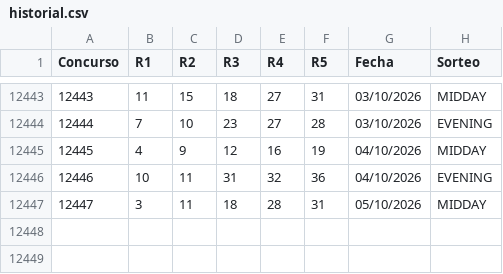
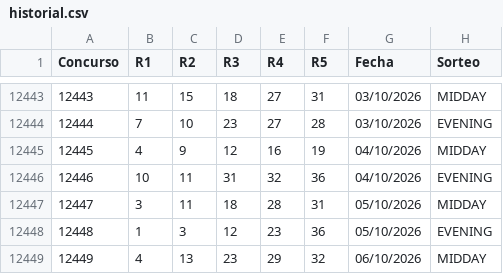
Before and after one commit to vrr6903-dotcom/florida-fantasy5, a CSV file: historial.csv, drawn as a sheet; only a part is shown, gaps mark what is left out; the diff names each change by its address in the sheet, - before the commit and + after, or states it on an @@ line.

```diff
--- a/historial.csv
+++ b/historial.csv
+row 12448: 12448 | 1 | 3 | 12 | 23 | 36 | 05/10/2026 | EVENING
+row 12449: 12449 | 4 | 13 | 23 | 29 | 32 | 06/10/2026 | MIDDAY
```
Also changed, not shown: 7 other files.
